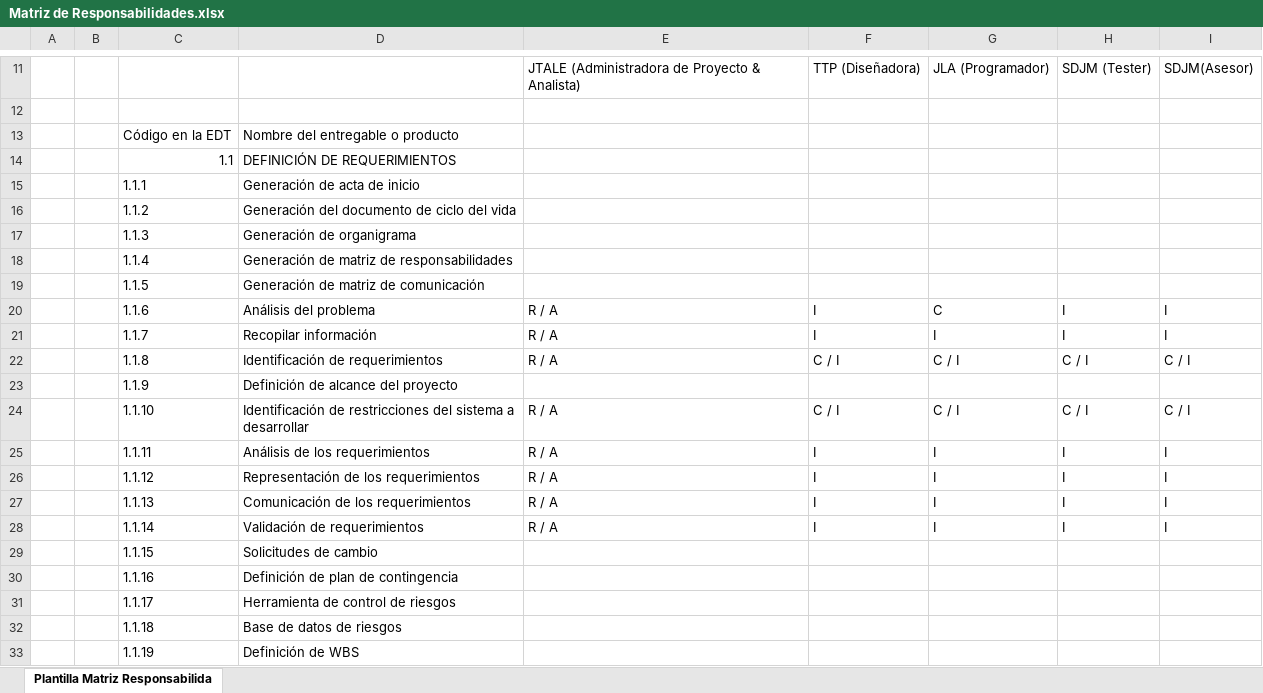
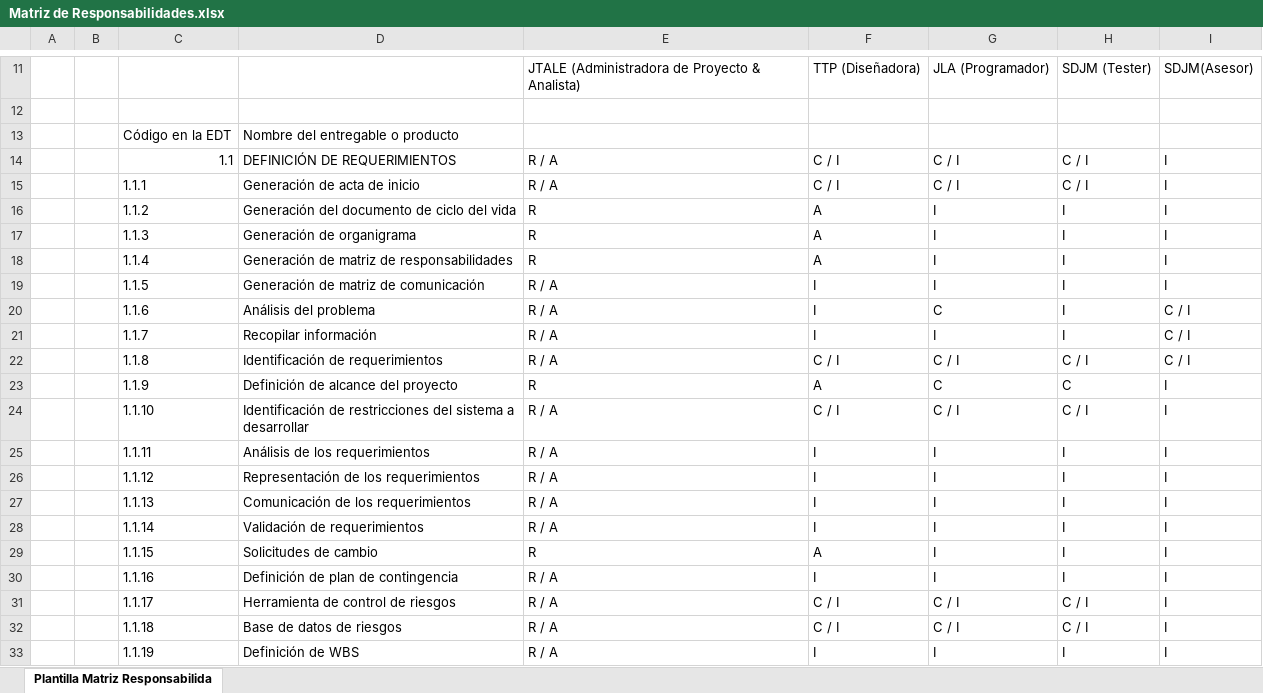
Before and after one commit to juarezlorenzoalfredo/DistribuidoraMueblesMaravatio, an Excel workbook: ADMINISTRACIÓN DE PROYECTOS/Planeación del proyecto/Anexos/Matriz de Responsabilidades.xlsx, sheet Plantilla Matriz Responsabilida, drawn as a sheet; only a part is shown, gaps mark what is left out; values as stored, in another font and other column widths than the file's, no cell formats; charts and pictures not drawn; the diff covers the shown part only; the diff names each change by its address in the sheet, - before the commit and + after, or states it on an @@ line.

Commit message:
Actualización de responsabilidades

```diff
--- a/ADMINISTRACIÓN DE PROYECTOS/Planeación del proyecto/Anexos/Matriz de Responsabilidades.xlsx (sheet Plantilla Matriz Responsabilida)
+++ b/ADMINISTRACIÓN DE PROYECTOS/Planeación del proyecto/Anexos/Matriz de Responsabilidades.xlsx (sheet Plantilla Matriz Responsabilida)
-E14:E15: (empty)
+E14:E15: R / A
-F14:F15: (empty)
+F14:F15: C / I
-G14:G15: (empty)
+G14:G15: C / I
-H14:H15: (empty)
+H14:H15: C / I
-I14:I19: (empty)
+I14:I19: I
-E16:E18: (empty)
+E16:E18: R
-F16:F18: (empty)
+F16:F18: A
-G16:G19: (empty)
+G16:G19: I
-H16:H19: (empty)
+H16:H19: I
-E19: (empty)
+E19: R / A
-F19: (empty)
+F19: I
-I20:I21: I
+I20:I21: C / I
-E23: (empty)
+E23: R
-F23: (empty)
+F23: A
-G23: (empty)
+G23: C
-H23: (empty)
+H23: C
-I23: (empty)
+I23: I
-I24: C / I
+I24: I
-E29: (empty)
+E29: R
-F29: (empty)
+F29: A
-G29:G30: (empty)
+G29:G30: I
-H29:H30: (empty)
+H29:H30: I
-I29:I33: (empty)
+I29:I33: I
-E30:E33: (empty)
+E30:E33: R / A
-F30: (empty)
+F30: I
-F31:F32: (empty)
+F31:F32: C / I
-G31:G32: (empty)
+G31:G32: C / I
-H31:H32: (empty)
+H31:H32: C / I
-F33: (empty)
+F33: I
-G33: (empty)
+G33: I
-H33: (empty)
+H33: I
```
Also changed, not shown: 3 added rows, 1 removed row and 118 edited cells elsewhere in this sheet, cell formats.
